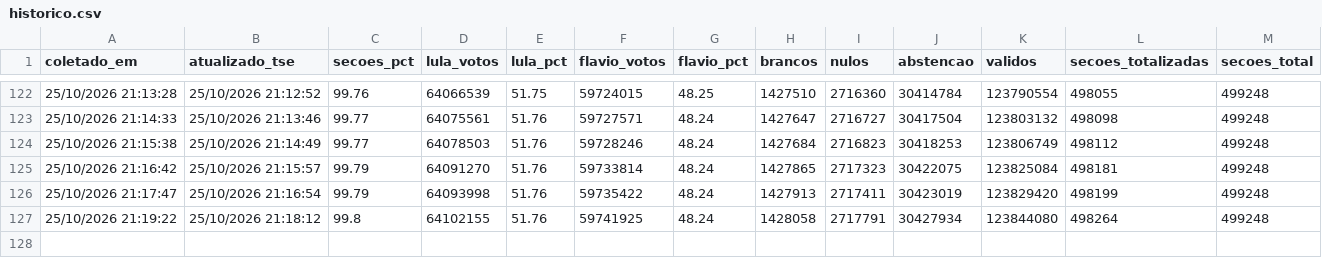
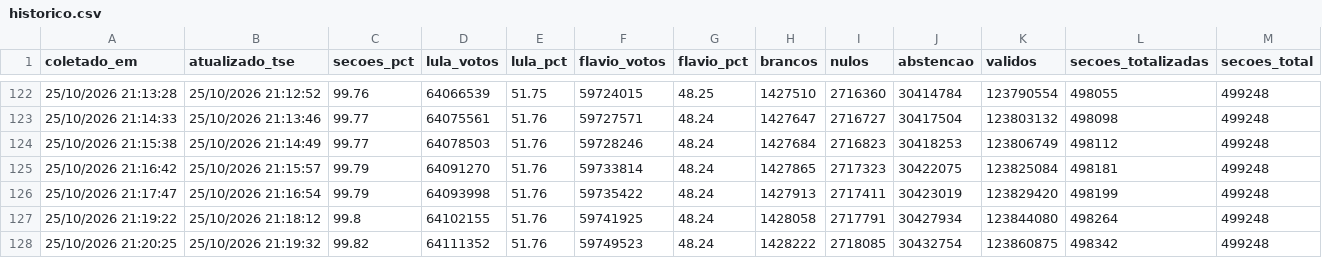
Before and after one commit to vizudados/eleicoes-2026, a CSV file: dados/apuracao/historico.csv, drawn as a sheet; only a part is shown, gaps mark what is left out.

```diff
--- a/dados/apuracao/historico.csv
+++ b/dados/apuracao/historico.csv
@@ -127 +127,2 @@ coletado_em,atualizado_tse,secoes_pct,lula_votos,lula_pct,flavio_votos,flavio_pc
 25/10/2026 21:19:22,25/10/2026 21:18:12,99.8,64102155,51.76,59741925,48.24,1428058,2717791,30427934,123844080,498264,499248
+25/10/2026 21:20:25,25/10/2026 21:19:32,99.82,64111352,51.76,59749523,48.24,1428222,2718085,30432754,123860875,498342,499248
```
Also changed, not shown: dados/apuracao/ufs.csv, 1 other file.
